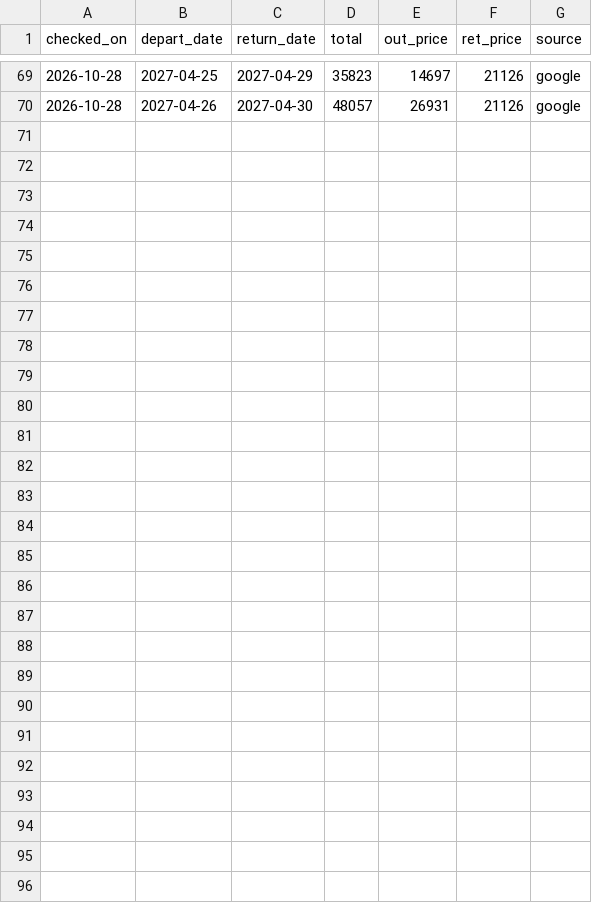
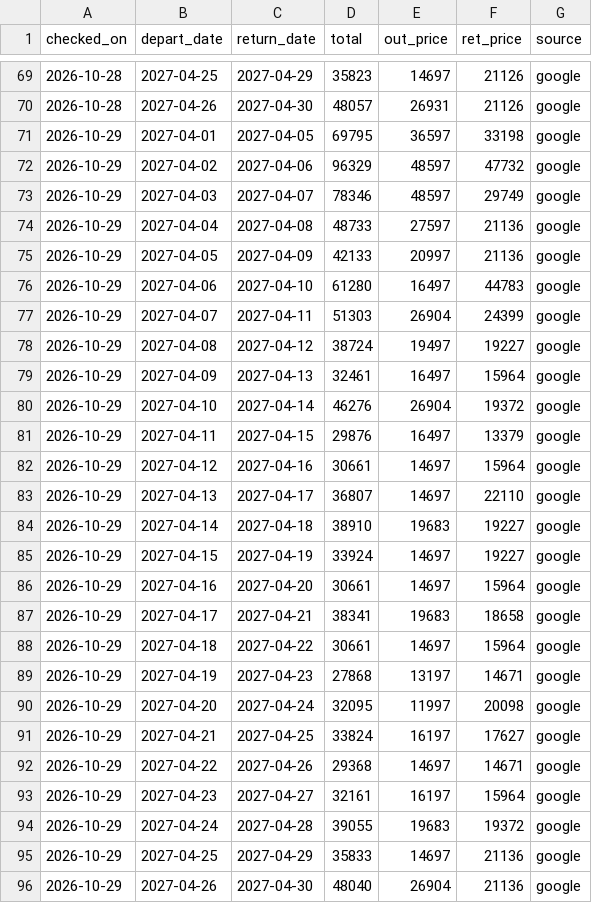
Before and after one commit to jaywasami/osaka-fares, a CSV file: data/daily.csv, drawn as a sheet; only a part is shown, gaps mark what is left out; the diff names each change by its address in the sheet, - before the commit and + after, or states it on an @@ line.

```diff
--- a/data/daily.csv
+++ b/data/daily.csv
+row 71: 2026-10-29 | 2027-04-01 | 2027-04-05 | 69795 | 36597 | 33198 | google
+row 72: 2026-10-29 | 2027-04-02 | 2027-04-06 | 96329 | 48597 | 47732 | google
+row 73: 2026-10-29 | 2027-04-03 | 2027-04-07 | 78346 | 48597 | 29749 | google
+row 74: 2026-10-29 | 2027-04-04 | 2027-04-08 | 48733 | 27597 | 21136 | google
+row 75: 2026-10-29 | 2027-04-05 | 2027-04-09 | 42133 | 20997 | 21136 | google
+row 76: 2026-10-29 | 2027-04-06 | 2027-04-10 | 61280 | 16497 | 44783 | google
+row 77: 2026-10-29 | 2027-04-07 | 2027-04-11 | 51303 | 26904 | 24399 | google
+row 78: 2026-10-29 | 2027-04-08 | 2027-04-12 | 38724 | 19497 | 19227 | google
+row 79: 2026-10-29 | 2027-04-09 | 2027-04-13 | 32461 | 16497 | 15964 | google
+row 80: 2026-10-29 | 2027-04-10 | 2027-04-14 | 46276 | 26904 | 19372 | google
+row 81: 2026-10-29 | 2027-04-11 | 2027-04-15 | 29876 | 16497 | 13379 | google
+row 82: 2026-10-29 | 2027-04-12 | 2027-04-16 | 30661 | 14697 | 15964 | google
+row 83: 2026-10-29 | 2027-04-13 | 2027-04-17 | 36807 | 14697 | 22110 | google
+row 84: 2026-10-29 | 2027-04-14 | 2027-04-18 | 38910 | 19683 | 19227 | google
+row 85: 2026-10-29 | 2027-04-15 | 2027-04-19 | 33924 | 14697 | 19227 | google
+row 86: 2026-10-29 | 2027-04-16 | 2027-04-20 | 30661 | 14697 | 15964 | google
+row 87: 2026-10-29 | 2027-04-17 | 2027-04-21 | 38341 | 19683 | 18658 | google
+row 88: 2026-10-29 | 2027-04-18 | 2027-04-22 | 30661 | 14697 | 15964 | google
+row 89: 2026-10-29 | 2027-04-19 | 2027-04-23 | 27868 | 13197 | 14671 | google
+row 90: 2026-10-29 | 2027-04-20 | 2027-04-24 | 32095 | 11997 | 20098 | google
+row 91: 2026-10-29 | 2027-04-21 | 2027-04-25 | 33824 | 16197 | 17627 | google
+row 92: 2026-10-29 | 2027-04-22 | 2027-04-26 | 29368 | 14697 | 14671 | google
+row 93: 2026-10-29 | 2027-04-23 | 2027-04-27 | 32161 | 16197 | 15964 | google
+row 94: 2026-10-29 | 2027-04-24 | 2027-04-28 | 39055 | 19683 | 19372 | google
+row 95: 2026-10-29 | 2027-04-25 | 2027-04-29 | 35833 | 14697 | 21136 | google
+row 96: 2026-10-29 | 2027-04-26 | 2027-04-30 | 48040 | 26904 | 21136 | google
```
Also changed, not shown: 3 other files.
